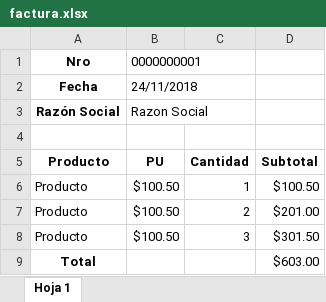
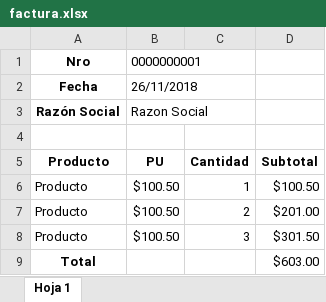
Before and after one commit to MrJCharly/java-web-inicial, an Excel workbook: tp_01/factura.xlsx, sheet Hoja 1, drawn as a sheet; values as stored, in another font and other column widths than the file's, no borders; the diff names each change by its address in the sheet, - before the commit and + after, or states it on an @@ line.

```diff
--- a/tp_01/factura.xlsx (sheet Hoja 1)
+++ b/tp_01/factura.xlsx (sheet Hoja 1)
-B2 (PU): 24/11/2018
+B2 (PU): 26/11/2018
```
Also changed, not shown: 5 other files.
